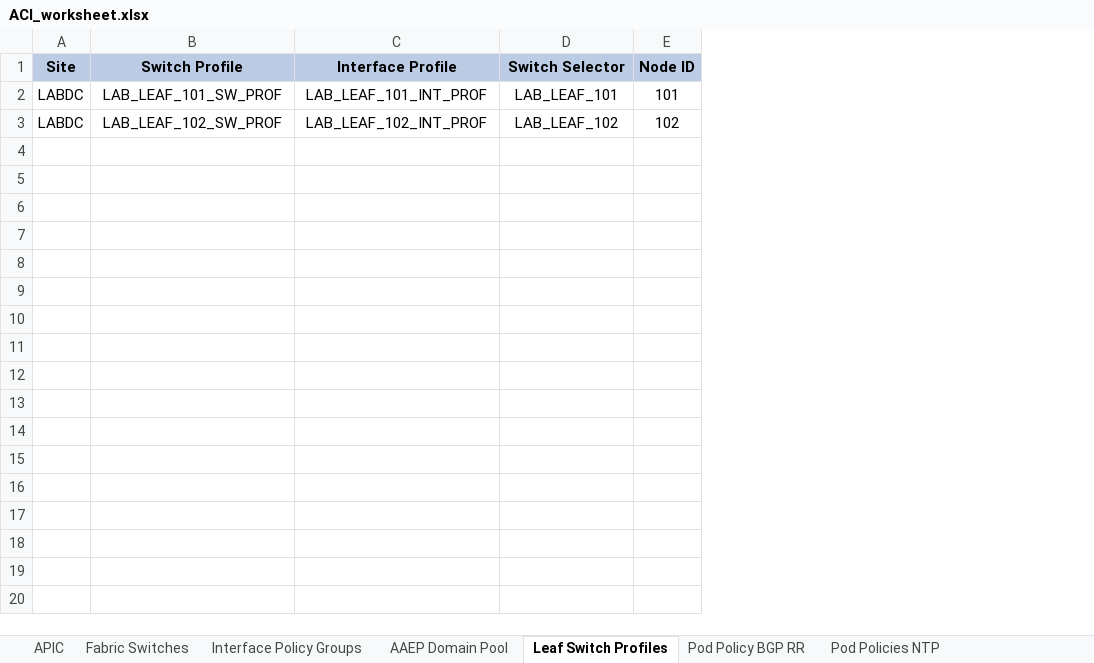
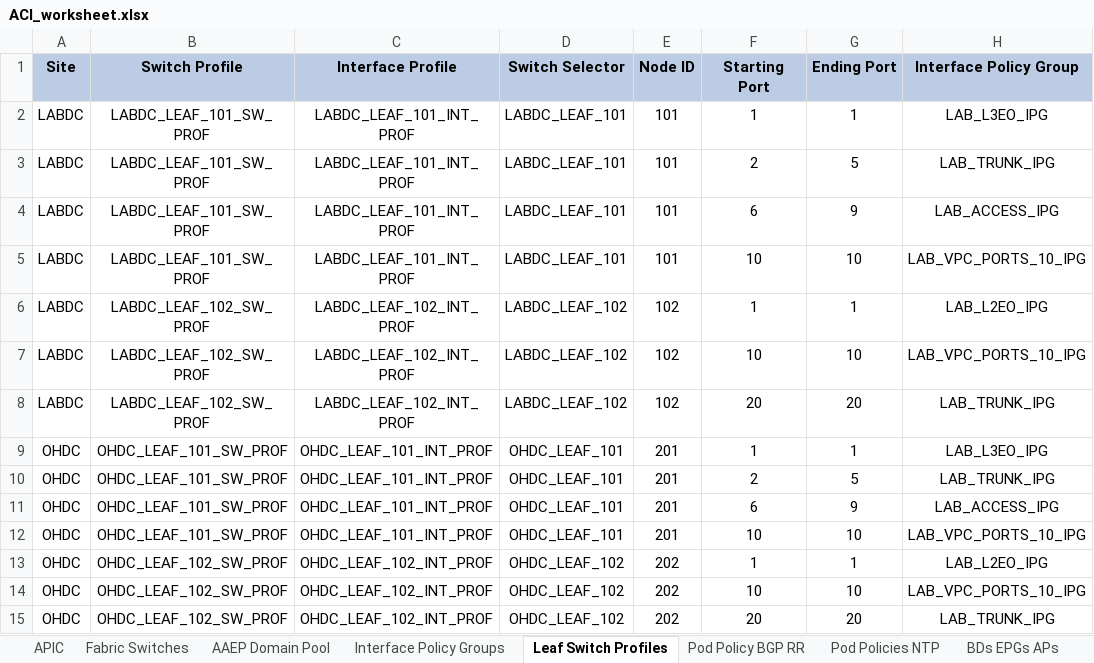
Before and after one commit to jcoeder/aci-automation, an Excel workbook: ACI_worksheet.xlsx, sheet Leaf Switch Profiles, drawn as a sheet; values as stored, in another font and other column widths than the file's, no borders; addresses are those after the commit; the diff names each change by its address in the sheet, - before the commit and + after, or states it on an @@ line.

```diff
--- a/ACI_worksheet.xlsx (sheet Leaf Switch Profiles)
+++ b/ACI_worksheet.xlsx (sheet Leaf Switch Profiles)
@@ sheet tab order changed: APIC | Fabric Switches | AAEP Domain Pool | Interface Policy Groups | Leaf Switch Profiles | Pod Policy BGP RR | Pod Policies NTP | BDs EPGs APs @@
+column F (Starting Port), row 2: 1; row 6: 1
+column G (Ending Port), row 2: 1; row 6: 1
+column H (Interface Policy Group), row 2: LAB_L3EO_IPG; row 6: LAB_L2EO_IPG
-B2 (Switch Profile): LAB_LEAF_101_SW_PROF
+B2 (Switch Profile): LABDC_LEAF_101_SW_PROF
-C2 (Interface Profile): LAB_LEAF_101_INT_PROF
+C2 (Interface Profile): LABDC_LEAF_101_INT_PROF
-D2 (Switch Selector): LAB_LEAF_101
+D2 (Switch Selector): LABDC_LEAF_101
+row 3: LABDC | LABDC_LEAF_101_SW_PROF | LABDC_LEAF_101_INT_PROF | LABDC_LEAF_101 | 101 | 2 | 5 | LAB_TRUNK_IPG
+row 4: LABDC | LABDC_LEAF_101_SW_PROF | LABDC_LEAF_101_INT_PROF | LABDC_LEAF_101 | 101 | 6 | 9 | LAB_ACCESS_IPG
+row 5: LABDC | LABDC_LEAF_101_SW_PROF | LABDC_LEAF_101_INT_PROF | LABDC_LEAF_101 | 101 | 10 | 10 | LAB_VPC_PORTS_10_IPG
-B6 (Switch Profile): LAB_LEAF_102_SW_PROF
+B6 (Switch Profile): LABDC_LEAF_102_SW_PROF
-C6 (Interface Profile): LAB_LEAF_102_INT_PROF
+C6 (Interface Profile): LABDC_LEAF_102_INT_PROF
-D6 (Switch Selector): LAB_LEAF_102
+D6 (Switch Selector): LABDC_LEAF_102
+row 7: LABDC | LABDC_LEAF_102_SW_PROF | LABDC_LEAF_102_INT_PROF | LABDC_LEAF_102 | 102 | 10 | 10 | LAB_VPC_PORTS_10_IPG
+row 8: LABDC | LABDC_LEAF_102_SW_PROF | LABDC_LEAF_102_INT_PROF | LABDC_LEAF_102 | 102 | 20 | 20 | LAB_TRUNK_IPG
+row 9: OHDC | OHDC_LEAF_101_SW_PROF | OHDC_LEAF_101_INT_PROF | OHDC_LEAF_101 | 201 | 1 | 1 | LAB_L3EO_IPG
+row 10: OHDC | OHDC_LEAF_101_SW_PROF | OHDC_LEAF_101_INT_PROF | OHDC_LEAF_101 | 201 | 2 | 5 | LAB_TRUNK_IPG
+row 11: OHDC | OHDC_LEAF_101_SW_PROF | OHDC_LEAF_101_INT_PROF | OHDC_LEAF_101 | 201 | 6 | 9 | LAB_ACCESS_IPG
+row 12: OHDC | OHDC_LEAF_101_SW_PROF | OHDC_LEAF_101_INT_PROF | OHDC_LEAF_101 | 201 | 10 | 10 | LAB_VPC_PORTS_10_IPG
+row 13: OHDC | OHDC_LEAF_102_SW_PROF | OHDC_LEAF_102_INT_PROF | OHDC_LEAF_102 | 202 | 1 | 1 | LAB_L2EO_IPG
+row 14: OHDC | OHDC_LEAF_102_SW_PROF | OHDC_LEAF_102_INT_PROF | OHDC_LEAF_102 | 202 | 10 | 10 | LAB_VPC_PORTS_10_IPG
+row 15: OHDC | OHDC_LEAF_102_SW_PROF | OHDC_LEAF_102_INT_PROF | OHDC_LEAF_102 | 202 | 20 | 20 | LAB_TRUNK_IPG
```
Also changed, not shown: sheet Interface Policy Groups, sheet AAEP Domain Pool, sheet Fabric Switches, sheet Pod Policies NTP, sheet APIC, sheet Pod Policy BGP RR, other sheet tabs, charts or pictures.
